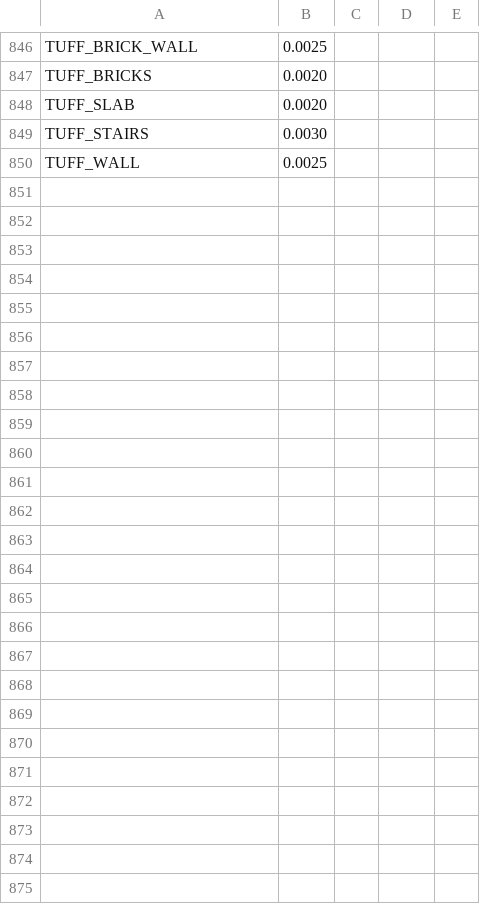
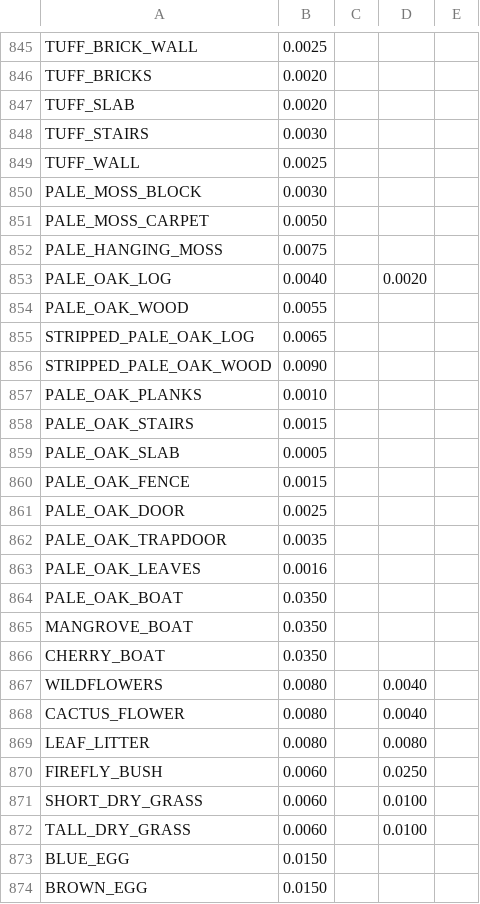
Before and after one commit to Cubeside/CubeQuest, a CSV file: conversion/CubesideMaterialValuesInput.csv, drawn as a sheet; only a part is shown, gaps mark what is left out; the diff covers the shown part only.

Commit message:
update values

```diff
--- a/conversion/CubesideMaterialValuesInput.csv
+++ b/conversion/CubesideMaterialValuesInput.csv
@@ -850 +849,26 @@ TUFF_STAIRS;0.0030;;;
 TUFF_WALL;0.0025;;;
+PALE_MOSS_BLOCK;0.0030;;;
+PALE_MOSS_CARPET;0.0050;;;
+PALE_HANGING_MOSS;0.0075;;;
+PALE_OAK_LOG;0.0040;;0.0020;
+PALE_OAK_WOOD;0.0055;;;
+STRIPPED_PALE_OAK_LOG;0.0065;;;
+STRIPPED_PALE_OAK_WOOD;0.0090;;;
+PALE_OAK_PLANKS;0.0010;;;
+PALE_OAK_STAIRS;0.0015;;;
+PALE_OAK_SLAB;0.0005;;;
+PALE_OAK_FENCE;0.0015;;;
+PALE_OAK_DOOR;0.0025;;;
+PALE_OAK_TRAPDOOR;0.0035;;;
+PALE_OAK_LEAVES;0.0016;;;
+PALE_OAK_BOAT;0.0350;;;
+MANGROVE_BOAT;0.0350;;;
+CHERRY_BOAT;0.0350;;;
+WILDFLOWERS;0.0080;;0.0040;
+CACTUS_FLOWER;0.0080;;0.0040;
+LEAF_LITTER;0.0080;;0.0080;
+FIREFLY_BUSH;0.0060;;0.0250;
+SHORT_DRY_GRASS;0.0060;;0.0100;
+TALL_DRY_GRASS;0.0060;;0.0100;
+BLUE_EGG;0.0150;;;
+BROWN_EGG;0.0150;;;
```
Also changed, not shown: 1 removed row and 20 edited cells elsewhere in this file, 3 other files.
